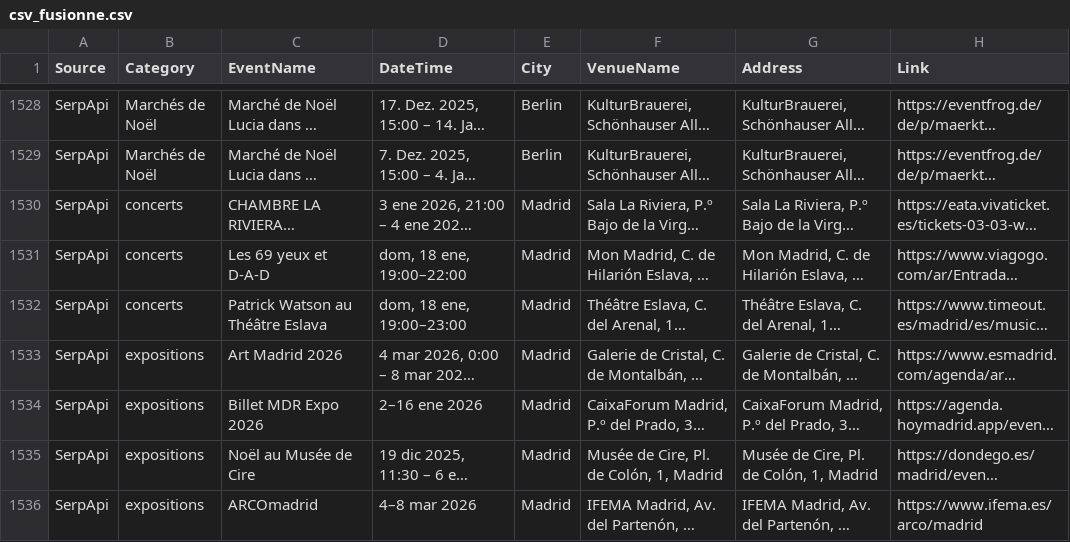
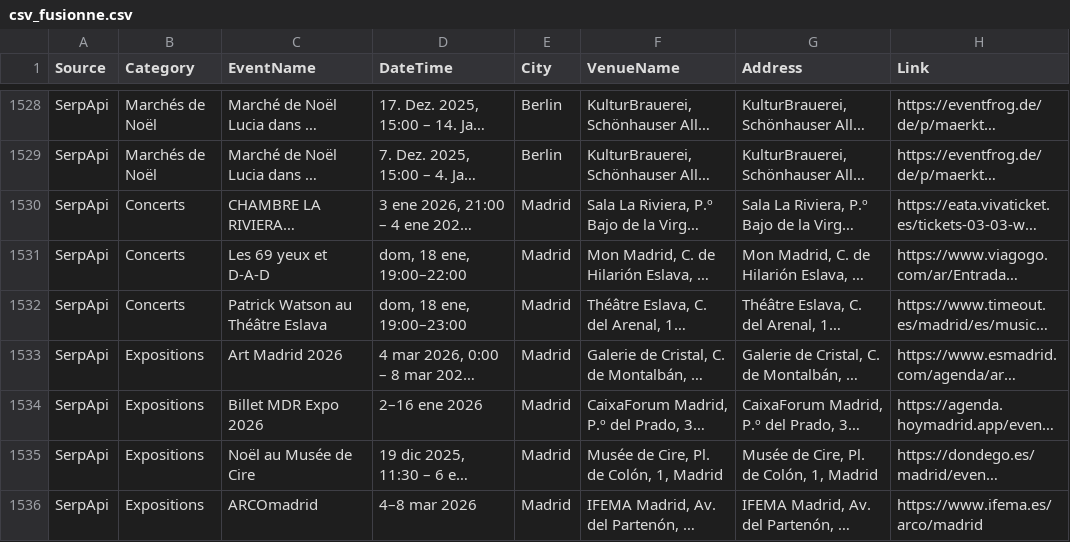
Before and after one commit to melaniebrrt/TRAVEL, a CSV file: csv_fusionne.csv, drawn as a sheet; only a part is shown, gaps mark what is left out; long unchanged cells end in …; the diff covers the shown part only; the diff names each change by its address in the sheet, - before the commit and + after, or states it on an @@ line.

```diff
--- a/csv_fusionne.csv
+++ b/csv_fusionne.csv
-B1530:B1532 (Category): concerts
+B1530:B1532 (Category): Concerts
-B1533:B1536 (Category): expositions
+B1533:B1536 (Category): Expositions
```
Also changed, not shown: 83 edited cells elsewhere in this file.
